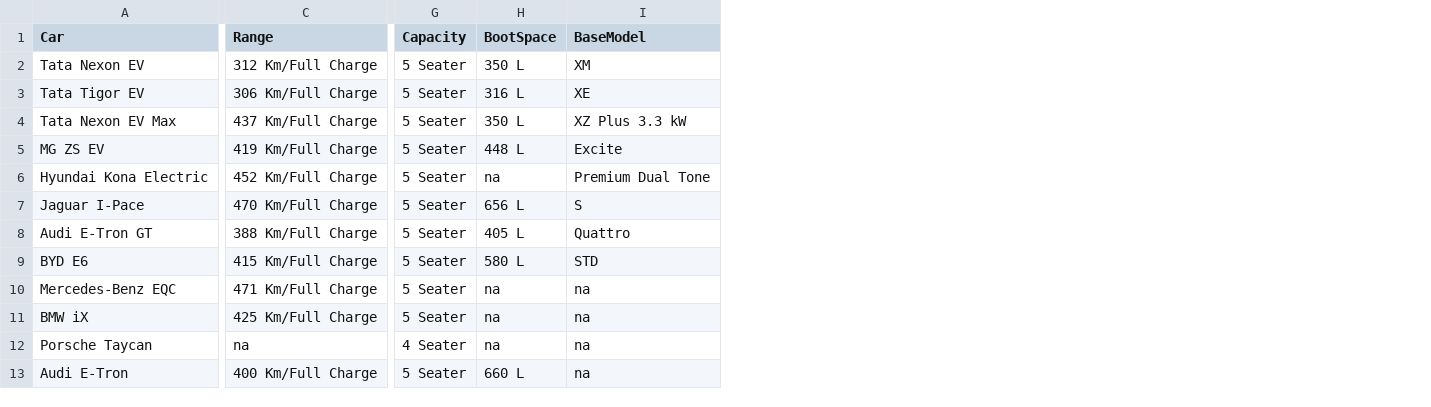
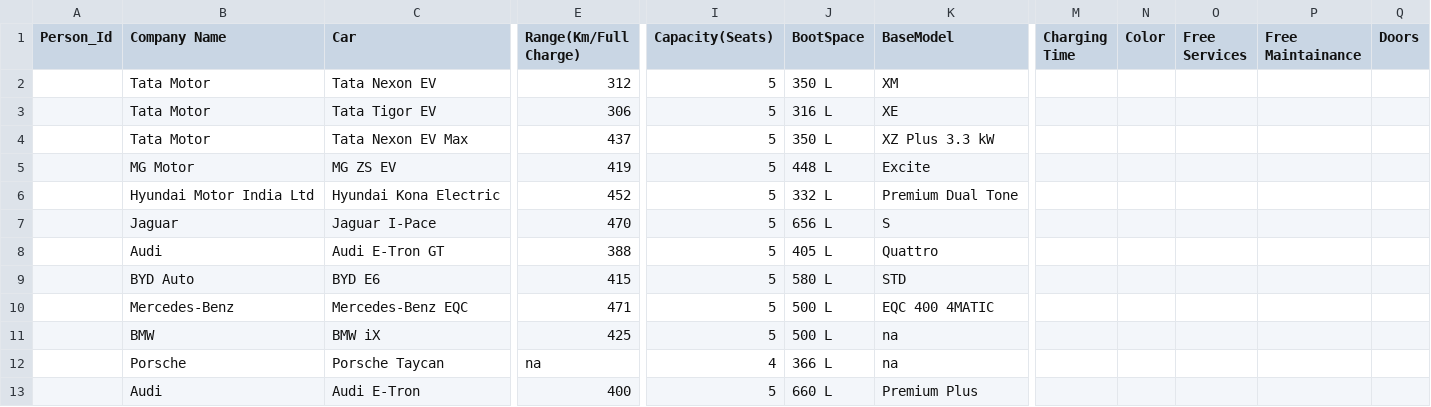
Before and after one commit to PunitMann/EV-Revolutionary, a CSV file: EVIndia.csv, drawn as a sheet; only a part is shown, gaps mark what is left out; removed rows and columns are numbered as before the commit, all else as after; the diff covers the shown part only; the diff names each change by its address in the sheet, - before the commit and + after, or states it on an @@ line.

Commit message:
Add files via upload

```diff
--- a/EVIndia.csv
+++ b/EVIndia.csv
+column A (Person_Id), empty
+column B (Company Name), rows 2-13: Tata Motor | Tata Motor | Tata Motor | MG Motor | Hyundai Motor India Ltd | Jaguar | Audi | BYD Auto | Mercedes-Benz | BMW | Porsche | Audi
-column C (Range), rows 2-13: 312 Km/Full Charge | 306 Km/Full Charge | 437 Km/Full Charge | 419 Km/Full Charge | 452 Km/Full Charge | 470 Km/Full Charge | 388 Km/Full Charge | 415 Km/Full Charge | 471 Km/Full Charge | 425 Km/Full Charge | na | 400 Km/Full Charge
+column E (Range(Km/Full Charge)), rows 2-13: 312 | 306 | 437 | 419 | 452 | 470 | 388 | 415 | 471 | 425 | na | 400
-column G (Capacity), rows 2-13: 5 Seater | 5 Seater | 5 Seater | 5 Seater | 5 Seater | 5 Seater | 5 Seater | 5 Seater | 5 Seater | 5 Seater | 4 Seater | 5 Seater
+column I (Capacity(Seats)), rows 2-13: 5 | 5 | 5 | 5 | 5 | 5 | 5 | 5 | 5 | 5 | 4 | 5
+column M (Charging Time), empty
+column N (Color), empty
+column O (Free Services), empty
+column P (Free Maintainance), empty
+column Q (Doors), empty
-J6 (BootSpace): na
+J6 (BootSpace): 332 L
-J10:J11 (BootSpace): na
+J10:J11 (BootSpace): 500 L
-K10 (BaseModel): na
+K10 (BaseModel): EQC 400 4MATIC
-J12 (BootSpace): na
+J12 (BootSpace): 366 L
-K13 (BaseModel): na
+K13 (BaseModel): Premium Plus
```
Also changed, not shown: 2 edited cells elsewhere in this file.
